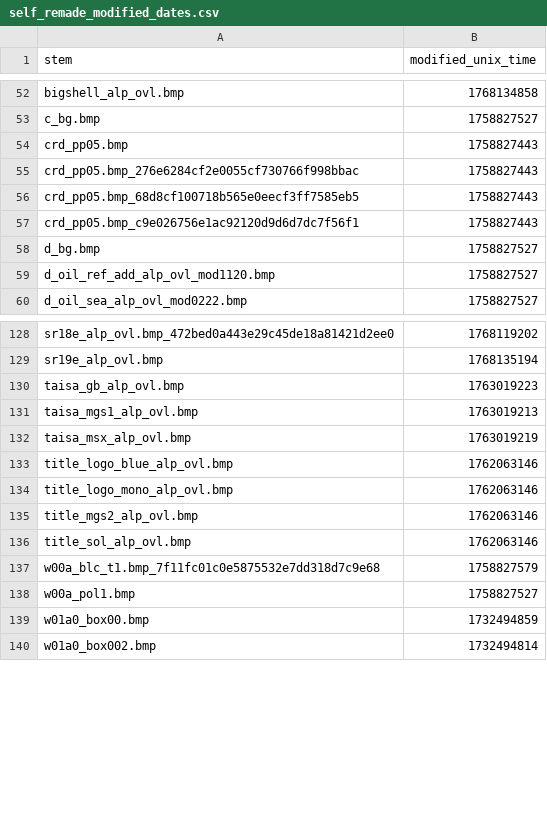
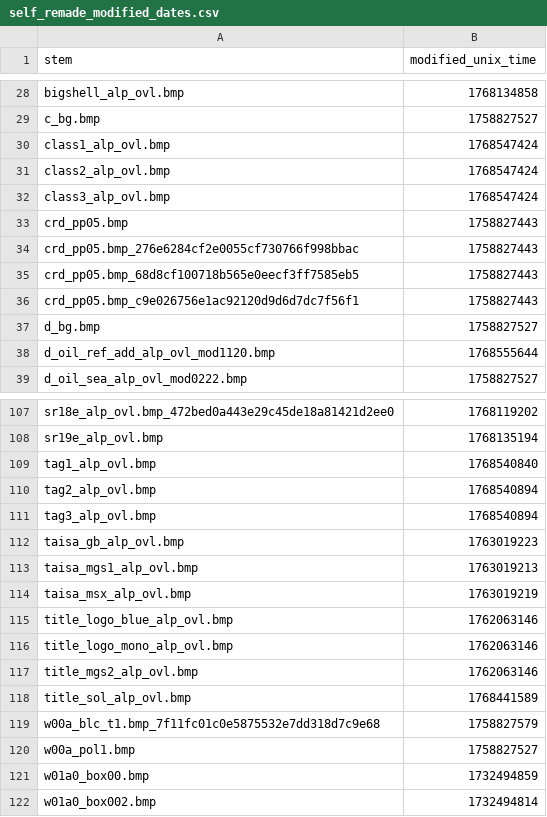
Before and after one commit to ShizCalev/MGS2-Demastered-Substance-Edition, a CSV file: self_remade_modified_dates.csv, drawn as a sheet; only a part is shown, gaps mark what is left out; the diff covers the shown part only.

```diff
--- a/self_remade_modified_dates.csv
+++ b/self_remade_modified_dates.csv
@@ -53,2 +29,5 @@ bigshell_alp_ovl.bmp,1768134858
 c_bg.bmp,1758827527
+class1_alp_ovl.bmp,1768547424
+class2_alp_ovl.bmp,1768547424
+class3_alp_ovl.bmp,1768547424
 crd_pp05.bmp,1758827443
@@ -58,3 +37,3 @@ crd_pp05.bmp_c9e026756e1ac92120d9d6d7dc7f56f1,1758827443
 d_bg.bmp,1758827527
-d_oil_ref_add_alp_ovl_mod1120.bmp,1758827527
+d_oil_ref_add_alp_ovl_mod1120.bmp,1768555644
 d_oil_sea_alp_ovl_mod0222.bmp,1758827527
@@ -129,2 +108,5 @@ sr18e_alp_ovl.bmp_472bed0a443e29c45de18a81421d2ee0,1768119202
 sr19e_alp_ovl.bmp,1768135194
+tag1_alp_ovl.bmp,1768540840
+tag2_alp_ovl.bmp,1768540894
+tag3_alp_ovl.bmp,1768540894
 taisa_gb_alp_ovl.bmp,1763019223
@@ -135,3 +117,3 @@ title_logo_mono_alp_ovl.bmp,1762063146
 title_mgs2_alp_ovl.bmp,1762063146
-title_sol_alp_ovl.bmp,1762063146
+title_sol_alp_ovl.bmp,1768441589
 w00a_blc_t1.bmp_7f11fc01c0e5875532e7dd318d7c9e68,1758827579
```
Also changed, not shown: 24 removed rows and 1 edited cell elsewhere in this file.
